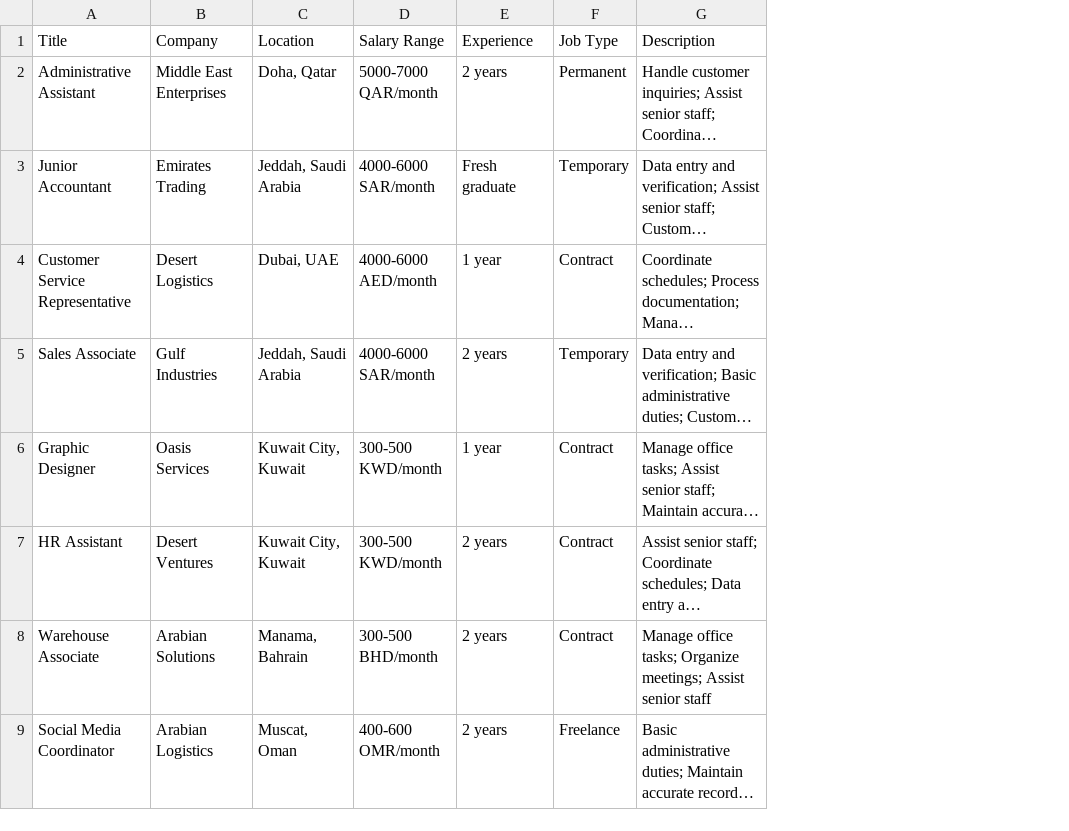
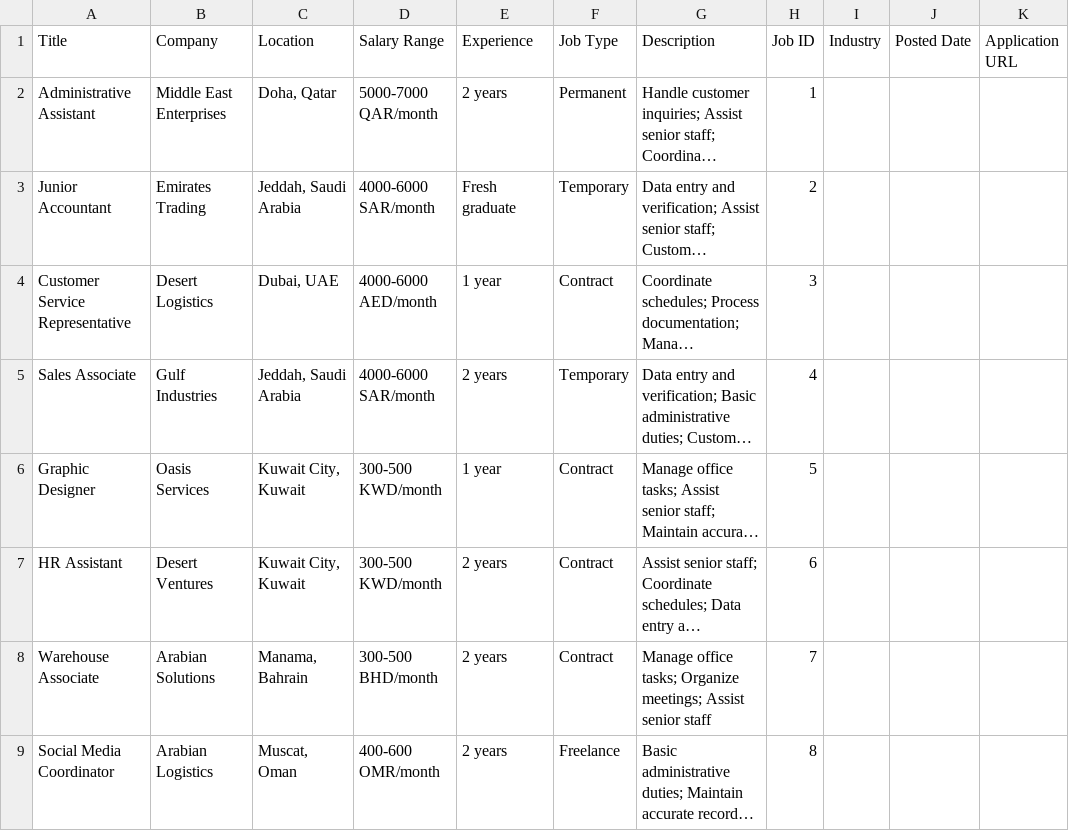
Before and after one commit to nkh1l-png/wordpress-theme, a CSV file: for job listing page.csv, drawn as a sheet; only a part is shown; long unchanged cells end in …; the diff names each change by its address in the sheet, - before the commit and + after, or states it on an @@ line.

```diff
--- a/for job listing page.csv
+++ b/for job listing page.csv
+column H (Job ID), rows 2-9: 1 | 2 | 3 | 4 | 5 | 6 | 7 | 8
+column I (Industry), empty
+column J (Posted Date), empty
+column K (Application URL), empty
```
Also changed, not shown: data for walkin page.csv, for company listing page.csv, 7 other files.
